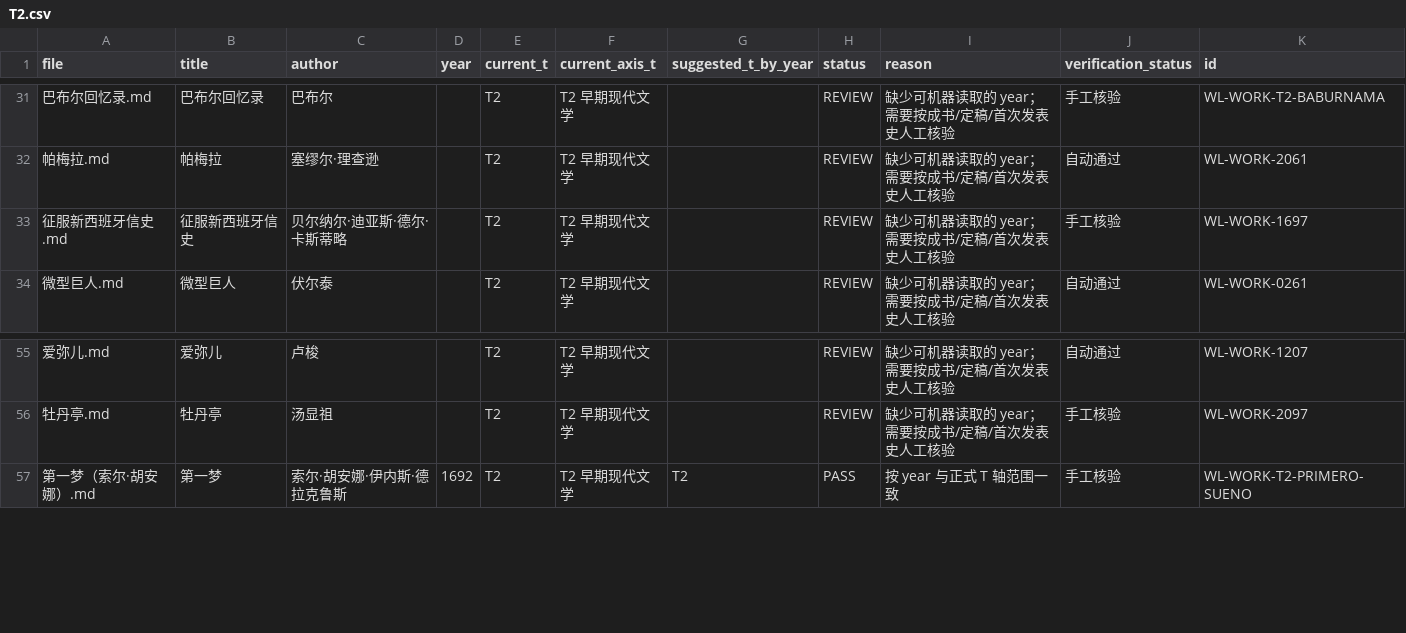
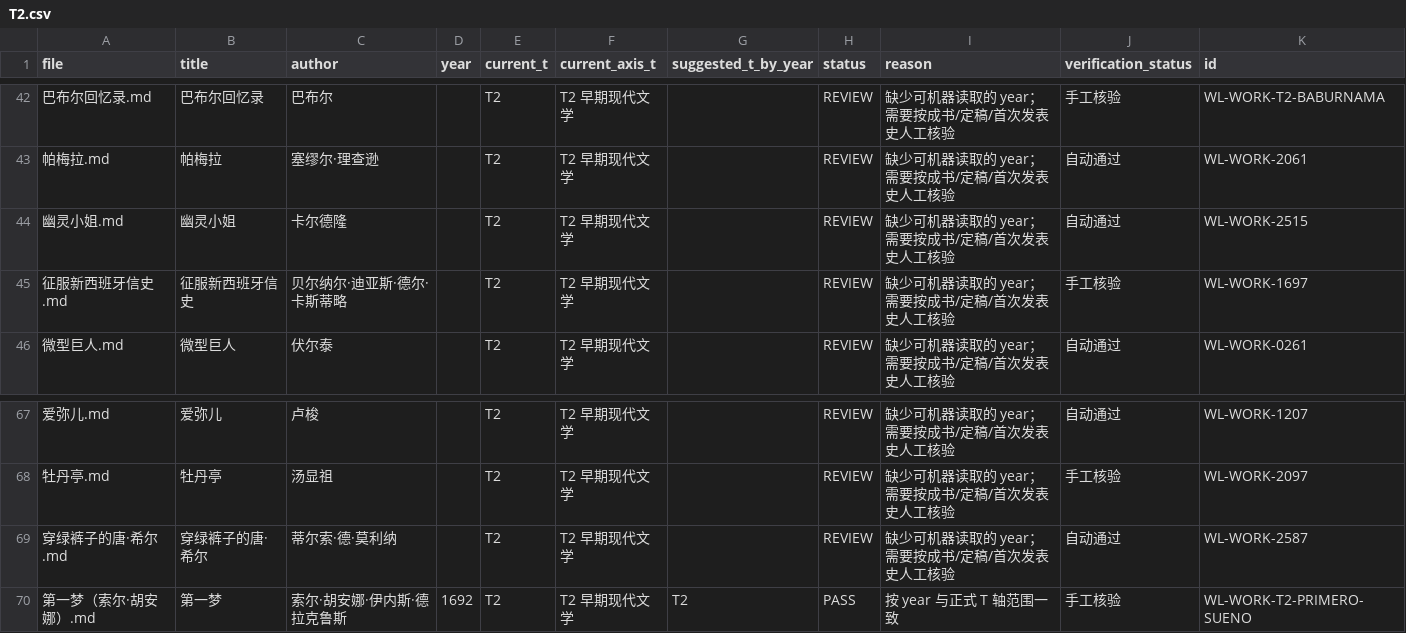
Before and after one commit to cxjchelsea/worldForMe, a CSV file: 个人通识知识系统_v2_A2/30 世界文学/_audit/t_axis/T2.csv, drawn as a sheet; only a part is shown, gaps mark what is left out; the diff covers the shown part only; the diff names each change by its address in the sheet, - before the commit and + after, or states it on an @@ line.

```diff
--- a/个人通识知识系统_v2_A2/30 世界文学/_audit/t_axis/T2.csv
+++ b/个人通识知识系统_v2_A2/30 世界文学/_audit/t_axis/T2.csv
+row 44: 幽灵小姐.md | 幽灵小姐 | 卡尔德隆 |  | T2 | T2 早期现代文学 |  | REVIEW | 缺少可机器读取的 year；需要按成书/定稿/首次发表史人工核验 | 自动通过 | WL-WORK-2515
+row 69: 穿绿裤子的唐·希尔.md | 穿绿裤子的唐·希尔 | 蒂尔索·德·莫利纳 |  | T2 | T2 早期现代文学 |  | REVIEW | 缺少可机器读取的 year；需要按成书/定稿/首次发表史人工核验 | 自动通过 | WL-WORK-2587
```
Also changed, not shown: 13 added rows elsewhere in this file, 个人通识知识系统_v2_A2/30 世界文学/_audit/t_axis/T3.csv, 个人通识知识系统_v2_A2/30 世界文学/_audit/t_axis/T4.csv, 25 other files.
